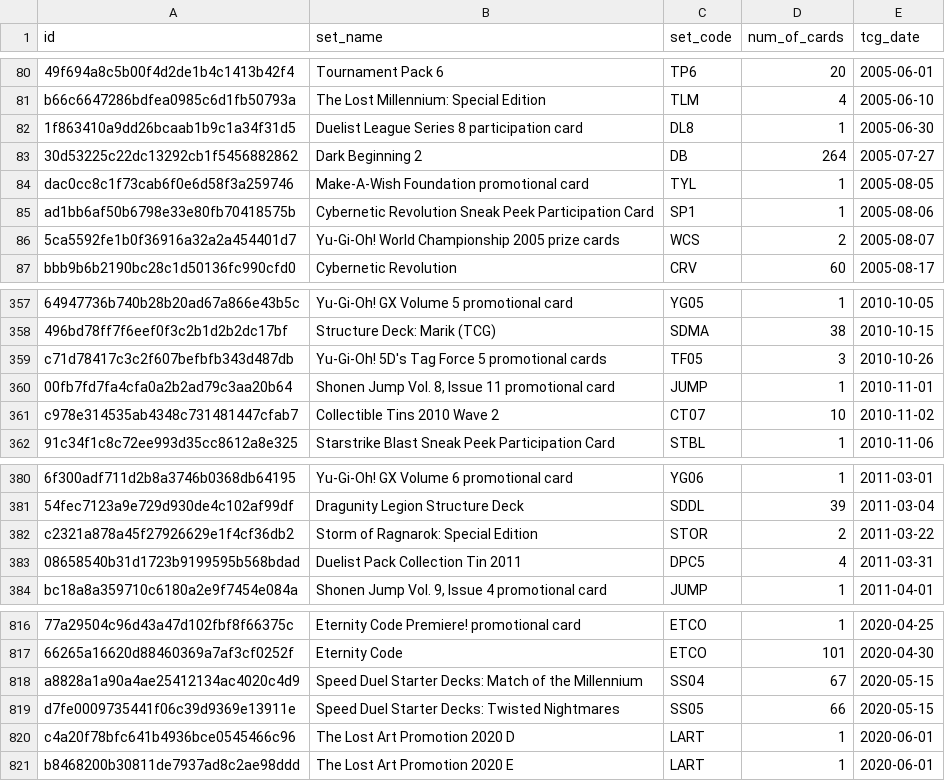
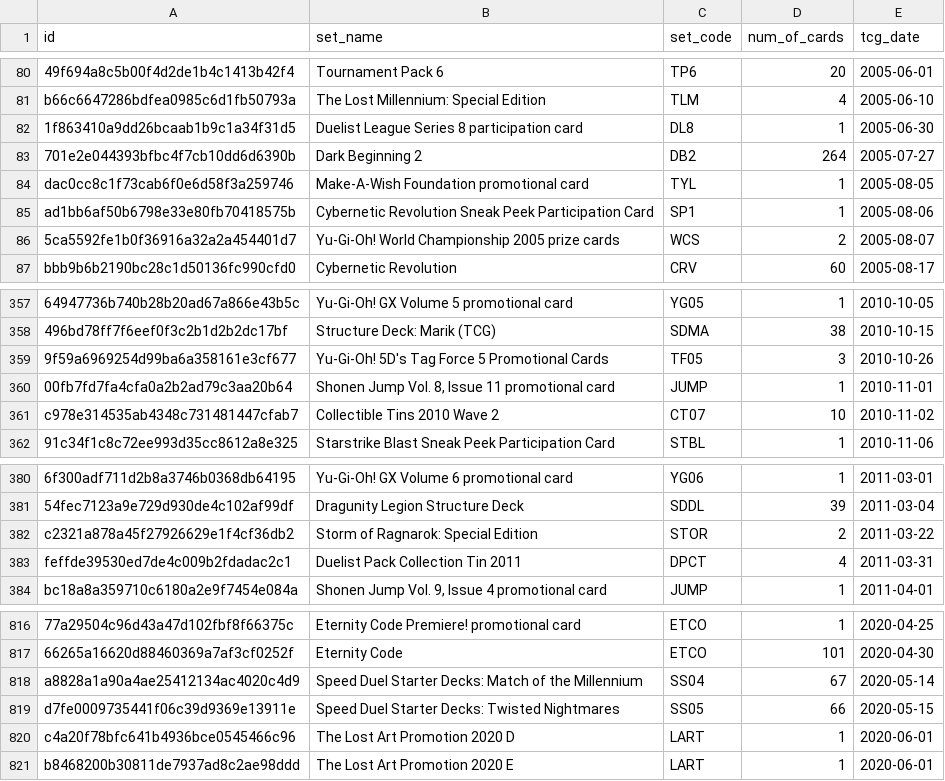
Before and after one commit to fferegrino/yu-gi-oh, a CSV file: data/cardsets.csv, drawn as a sheet; only a part is shown, gaps mark what is left out; the diff names each change by its address in the sheet, - before the commit and + after, or states it on an @@ line.

```diff
--- a/data/cardsets.csv
+++ b/data/cardsets.csv
-A83 (id): 30d53225c22dc13292cb1f5456882862
+A83 (id): 701e2e044393bfbc4f7cb10dd6d6390b
-C83 (set_code): DB
+C83 (set_code): DB2
-A359 (id): c71d78417c3c2f607befbfb343d487db
+A359 (id): 9f59a6969254d99ba6a358161e3cf677
-B359 (set_name): Yu-Gi-Oh! 5D's Tag Force 5 promotional cards
+B359 (set_name): Yu-Gi-Oh! 5D's Tag Force 5 Promotional Cards
-A383 (id): 08658540b31d1723b9199595b568bdad
+A383 (id): feffde39530ed7de4c009b2fdadac2c1
-C383 (set_code): DPC5
+C383 (set_code): DPCT
-E818 (tcg_date): 2020-05-15
+E818 (tcg_date): 2020-05-14
```
Also changed, not shown: 2 other files.
